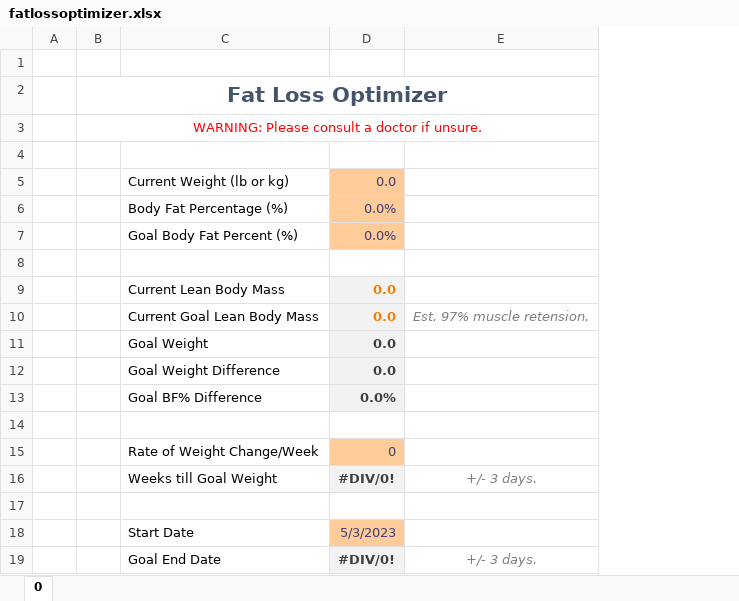
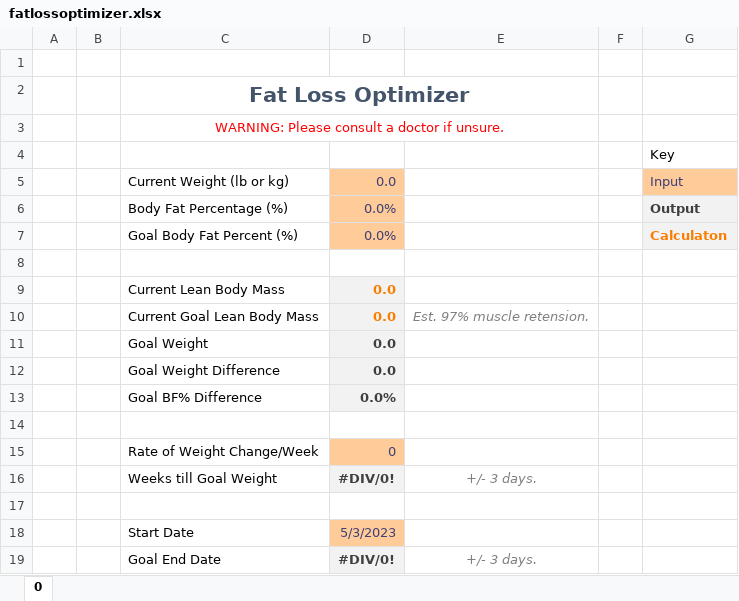
Before and after one commit to spj98/fatlossoptimizer, an Excel workbook: fatlossoptimizer.xlsx, sheet 0, drawn as a sheet; values as stored, in another font and other column widths than the file's, no borders; removed rows and columns are numbered as before the commit, all else as after; the diff names each change by its address in the sheet, - before the commit and + after, or states it on an @@ line.

Commit message:
Update fatlossoptimizer.xlsx

```diff
--- a/fatlossoptimizer.xlsx (sheet 0)
+++ b/fatlossoptimizer.xlsx (sheet 0)
-column B, rows 2-3: Fat Loss Optimizer | WARNING: Please consult a doctor if unsure.
+column B, empty
+column F, empty
+column G, rows 4-7: Key | Input | Output | Calculaton
-C2: (empty)
+C2: Fat Loss Optimizer
+C2:E2 merged
-C3: (empty)
+C3: WARNING: Please consult a doctor if unsure.
+C3:E3 merged
```
